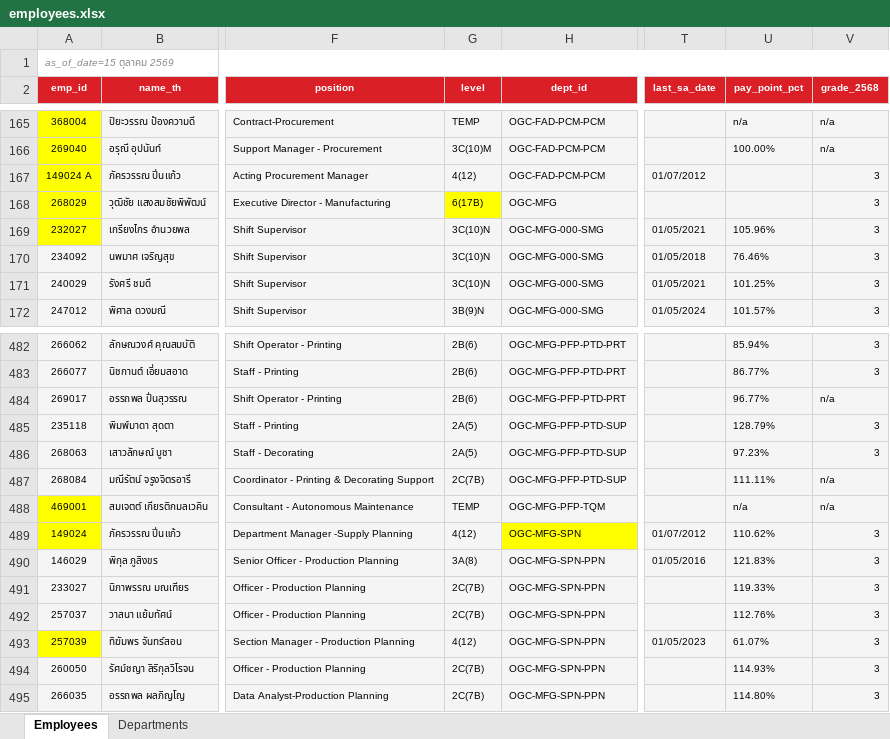
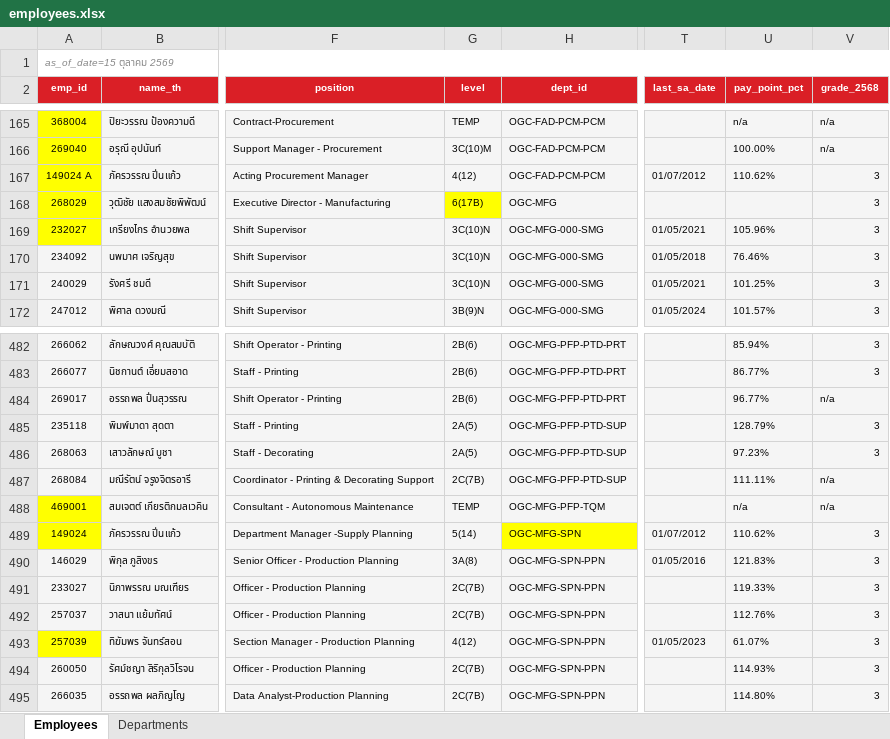
Before and after one commit to pkllimsurat-dotcom/oceanglass-orgchart, an Excel workbook: employees.xlsx, sheet Employees, drawn as a sheet; only a part is shown, gaps mark what is left out; values as stored, in another font and other column widths than the file's, no borders; conditional formats not drawn; the diff names each change by its address in the sheet, - before the commit and + after, or states it on an @@ line.

Commit message:
Add files via upload

```diff
--- a/employees.xlsx (sheet Employees)
+++ b/employees.xlsx (sheet Employees)
-U167 (pay_point_pct): (empty)
+U167 (pay_point_pct): 110.62%
-G489 (level): 4(12)
+G489 (level): 5(14)
```
